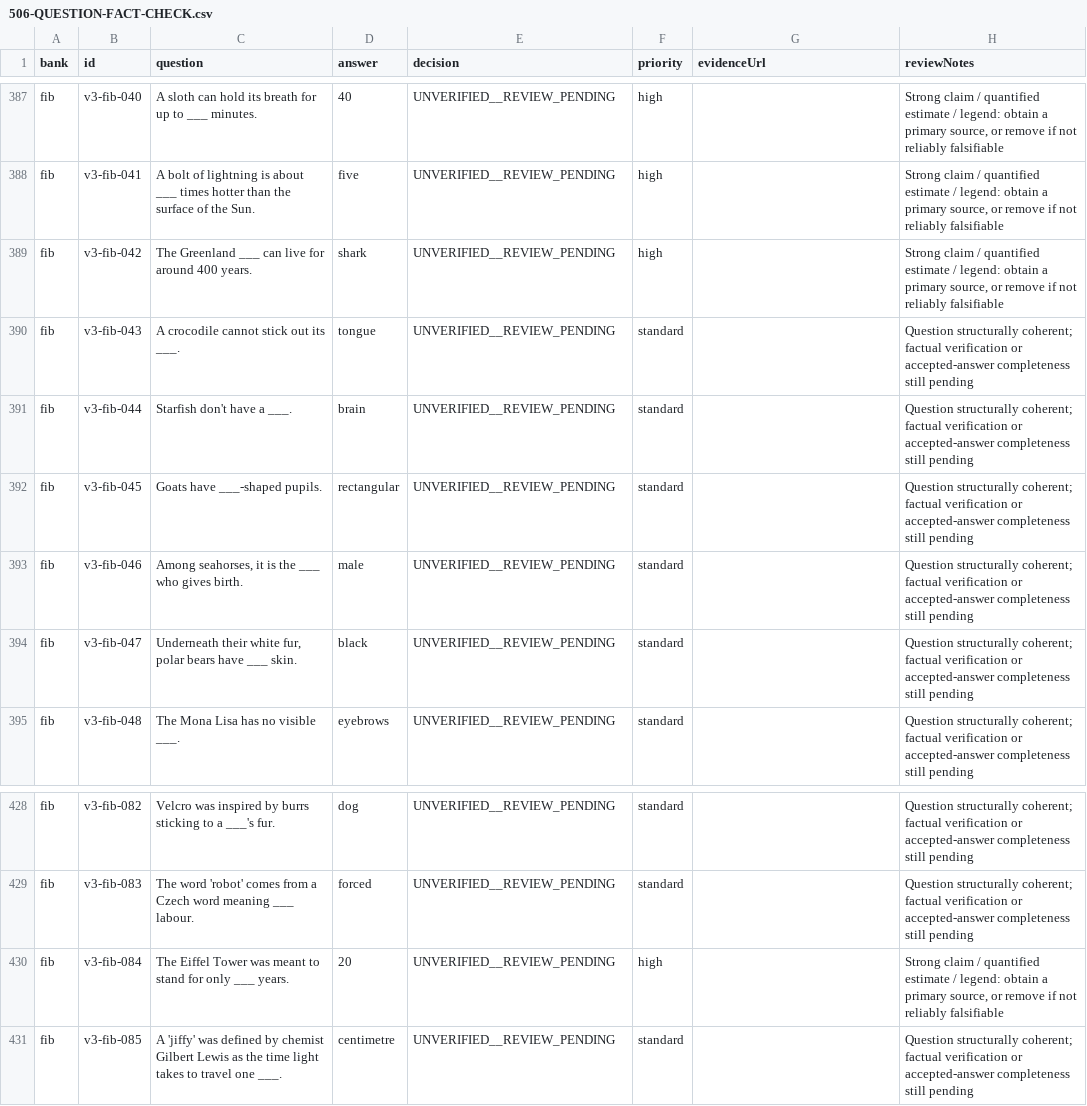
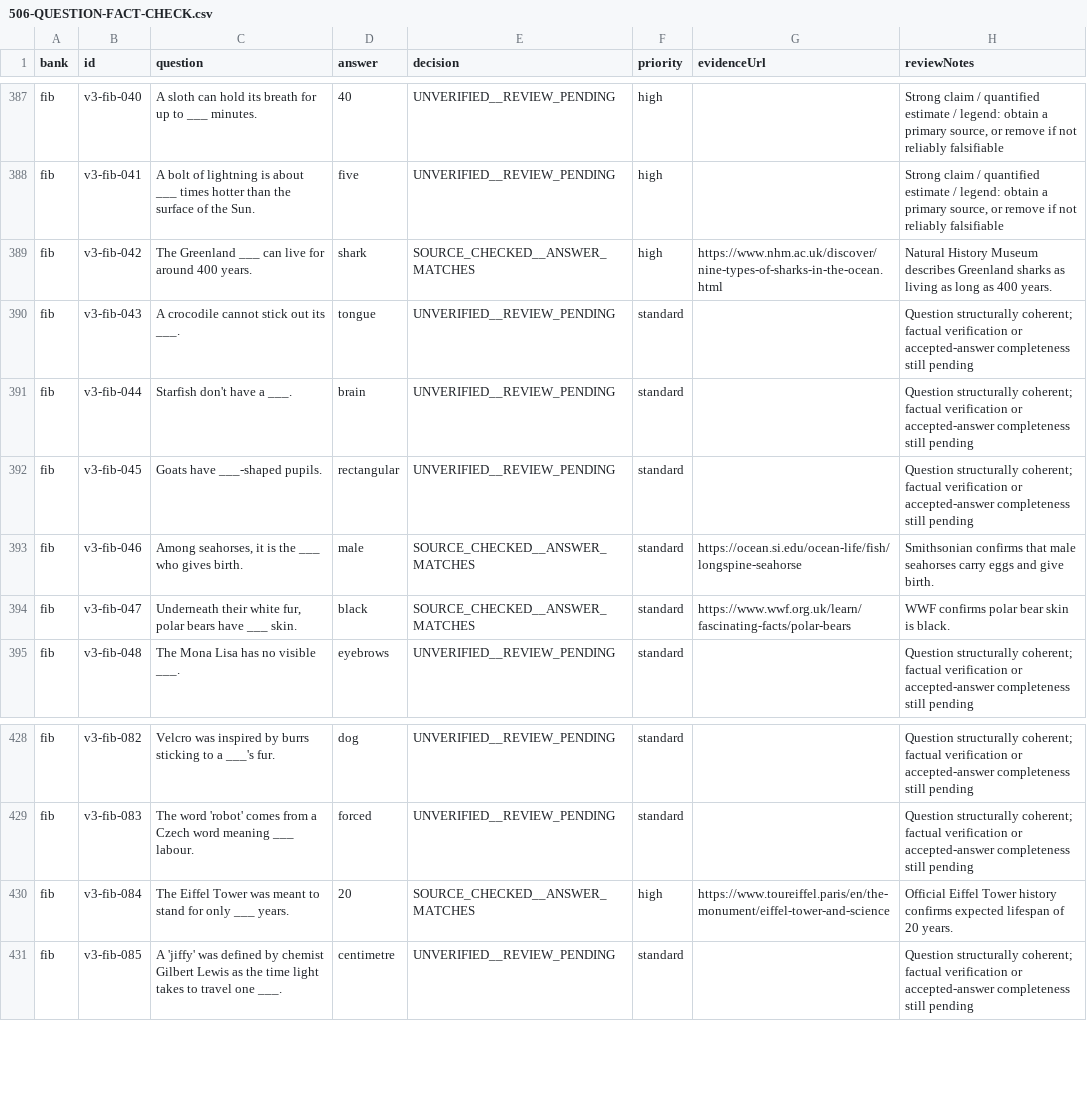
Before and after one commit to connex222/NOGGIN, a CSV file: docs/editorial/506-QUESTION-FACT-CHECK.csv, drawn as a sheet; only a part is shown, gaps mark what is left out; the diff names each change by its address in the sheet, - before the commit and + after, or states it on an @@ line.

Commit message:
Extend sourced fact-check to four additional Fib questions

```diff
--- a/docs/editorial/506-QUESTION-FACT-CHECK.csv
+++ b/docs/editorial/506-QUESTION-FACT-CHECK.csv
-E389 (decision): UNVERIFIED__REVIEW_PENDING
+E389 (decision): SOURCE_CHECKED__ANSWER_MATCHES
-G389 (evidenceUrl): (empty)
+G389 (evidenceUrl): https://www.nhm.ac.uk/discover/nine-types-of-sharks-in-the-ocean.html
-H389 (reviewNotes): Strong claim / quantified estimate / legend: obtain a primary source, or remove if not reliably falsifiable
+H389 (reviewNotes): Natural History Museum describes Greenland sharks as living as long as 400 years.
-E393:E394 (decision): UNVERIFIED__REVIEW_PENDING
+E393:E394 (decision): SOURCE_CHECKED__ANSWER_MATCHES
-G393 (evidenceUrl): (empty)
+G393 (evidenceUrl): https://ocean.si.edu/ocean-life/fish/longspine-seahorse
-H393 (reviewNotes): Question structurally coherent; factual verification or accepted-answer completeness still pending
+H393 (reviewNotes): Smithsonian confirms that male seahorses carry eggs and give birth.
-G394 (evidenceUrl): (empty)
+G394 (evidenceUrl): https://www.wwf.org.uk/learn/fascinating-facts/polar-bears
-H394 (reviewNotes): Question structurally coherent; factual verification or accepted-answer completeness still pending
+H394 (reviewNotes): WWF confirms polar bear skin is black.
-E430 (decision): UNVERIFIED__REVIEW_PENDING
+E430 (decision): SOURCE_CHECKED__ANSWER_MATCHES
-G430 (evidenceUrl): (empty)
+G430 (evidenceUrl): https://www.toureiffel.paris/en/the-monument/eiffel-tower-and-science
-H430 (reviewNotes): Strong claim / quantified estimate / legend: obtain a primary source, or remove if not reliably falsifiable
+H430 (reviewNotes): Official Eiffel Tower history confirms expected lifespan of 20 years.
```
